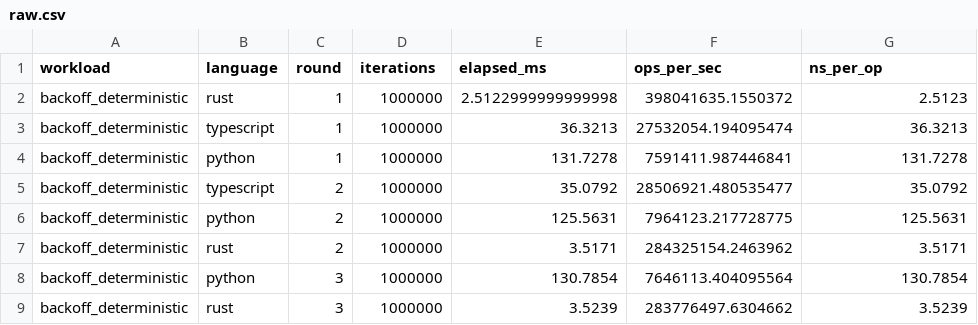
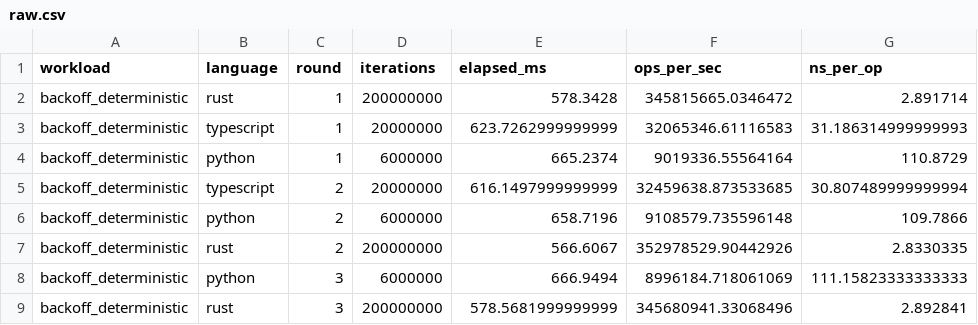
Before and after one commit to AryanSharma48/smoothAPI, a CSV file: benchmarks/results/exp-001/raw.csv, drawn as a sheet; only a part is shown; the diff covers the shown part only.

Commit message:
chore(benchmarks): record calibrated exp-001 results and publication figures

```diff
--- a/benchmarks/results/exp-001/raw.csv
+++ b/benchmarks/results/exp-001/raw.csv
@@ -1,9 +1,9 @@
 workload,language,round,iterations,elapsed_ms,ops_per_sec,ns_per_op
-backoff_deterministic,rust,1,1000000,2.5122999999999998,398041635.1550372,2.5123
-backoff_deterministic,typescript,1,1000000,36.3213,27532054.194095474,36.3213
-backoff_deterministic,python,1,1000000,131.7278,7591411.987446841,131.7278
-backoff_deterministic,typescript,2,1000000,35.0792,28506921.480535477,35.0792
-backoff_deterministic,python,2,1000000,125.5631,7964123.217728775,125.5631
-backoff_deterministic,rust,2,1000000,3.5171,284325154.2463962,3.5171
-backoff_deterministic,python,3,1000000,130.7854,7646113.404095564,130.7854
-backoff_deterministic,rust,3,1000000,3.5239,283776497.6304662,3.5239
+backoff_deterministic,rust,1,200000000,578.3428,345815665.0346472,2.891714
+backoff_deterministic,typescript,1,20000000,623.7262999999999,32065346.61116583,31.186314999999993
+backoff_deterministic,python,1,6000000,665.2374,9019336.55564164,110.8729
+backoff_deterministic,typescript,2,20000000,616.1497999999999,32459638.873533685,30.807489999999994
+backoff_deterministic,python,2,6000000,658.7196,9108579.735596148,109.7866
+backoff_deterministic,rust,2,200000000,566.6067,352978529.90442926,2.8330335
+backoff_deterministic,python,3,6000000,666.9494,8996184.718061069,111.15823333333333
+backoff_deterministic,rust,3,200000000,578.5681999999999,345680941.33068496,2.892841
```
Also changed, not shown: 88 edited cells elsewhere in this file, benchmarks/results/exp-001-pilot/raw.csv, 7 other files.
